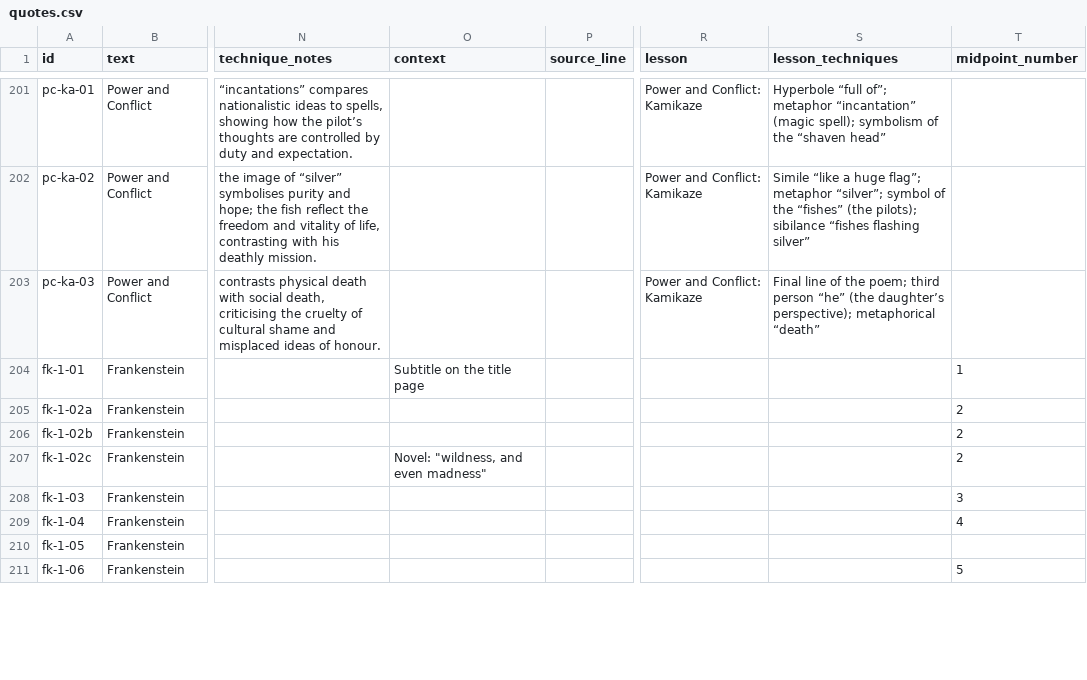
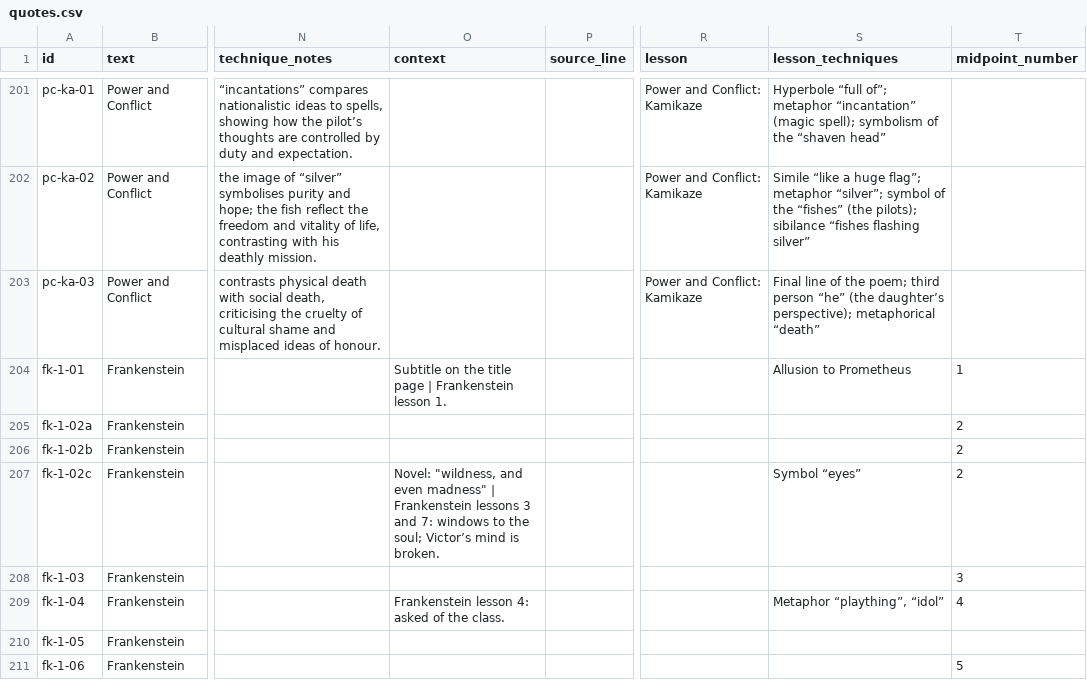
Before and after one commit to gca-revise/gca-revise.github.io, a CSV file: quotes.csv, drawn as a sheet; only a part is shown, gaps mark what is left out; the diff covers the shown part only; the diff names each change by its address in the sheet, - before the commit and + after, or states it on an @@ line.

```diff
--- a/quotes.csv
+++ b/quotes.csv
-O204 (context): Subtitle on the title page
+O204 (context): Subtitle on the title page | Frankenstein lesson 1.
-S204 (lesson_techniques): (empty)
+S204 (lesson_techniques): Allusion to Prometheus
-O207 (context): …even madness"
+O207 (context): …even madness" | Frankenstein lessons 3 and 7: windows to the soul; Victor’s mind is broken.
-S207 (lesson_techniques): (empty)
+S207 (lesson_techniques): Symbol “eyes”
-O209 (context): (empty)
+O209 (context): Frankenstein lesson 4: asked of the class.
-S209 (lesson_techniques): (empty)
+S209 (lesson_techniques): Metaphor “plaything”, “idol”
```
Also changed, not shown: 24 edited cells elsewhere in this file, symbols.csv, techniques.csv, 3 other files.
